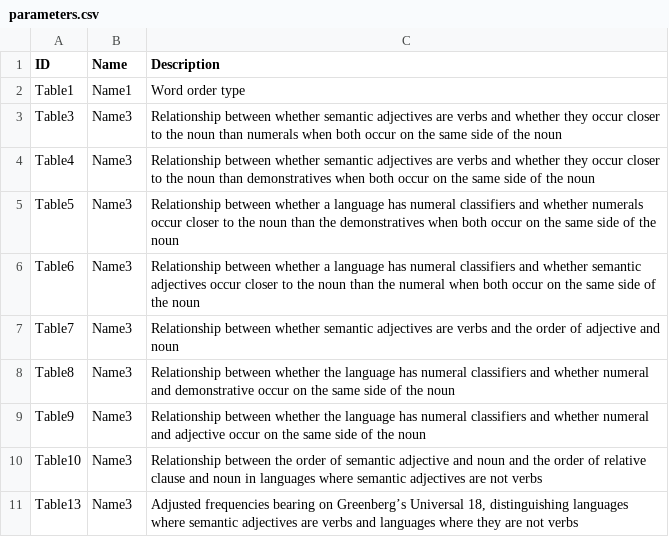
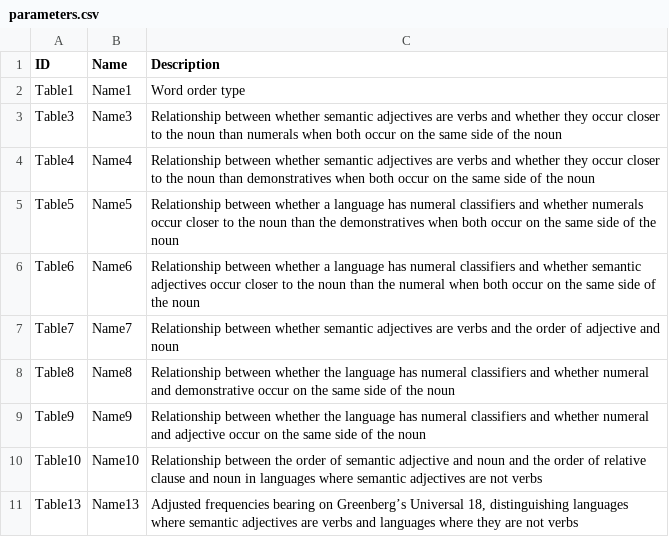
Before and after one commit to cldf-datasets/dryerorder, a CSV file: raw/parameters.csv, drawn as a sheet.

Commit message:
Update parameters.csv

```diff
--- a/raw/parameters.csv
+++ b/raw/parameters.csv
@@ -3,9 +3,9 @@ Table1,Name1,Word order type
 Table3,Name3,Relationship between whether semantic adjectives are verbs and whether they occur closer to the noun than numerals when both occur on the same side of the noun
-Table4,Name3,Relationship between whether semantic adjectives are verbs and whether they occur closer to the noun than demonstratives when both occur on the same side of the noun
-Table5,Name3,Relationship between whether a language has numeral classifiers and whether numerals occur closer to the noun than the demonstratives when both occur on the same side of the noun
-Table6,Name3,Relationship between whether a language has numeral classifiers and whether semantic adjectives occur closer to the noun than the numeral when both occur on the same side of the noun
-Table7,Name3,Relationship between whether semantic adjectives are verbs and the order of adjective and noun
-Table8,Name3,Relationship between whether the language has numeral classifiers and whether numeral and demonstrative occur on the same side of the noun
-Table9,Name3,Relationship between whether the language has numeral classifiers and whether numeral and adjective occur on the same side of the noun
-Table10,Name3,Relationship between the order of semantic adjective and noun and the order of relative clause and noun in languages where semantic adjectives are not verbs
-Table13,Name3,"Adjusted frequencies bearing on Greenberg’s Universal 18, distinguishing languages where semantic adjectives are verbs and languages where they are not verbs"
+Table4,Name4,Relationship between whether semantic adjectives are verbs and whether they occur closer to the noun than demonstratives when both occur on the same side of the noun
+Table5,Name5,Relationship between whether a language has numeral classifiers and whether numerals occur closer to the noun than the demonstratives when both occur on the same side of the noun
+Table6,Name6,Relationship between whether a language has numeral classifiers and whether semantic adjectives occur closer to the noun than the numeral when both occur on the same side of the noun
+Table7,Name7,Relationship between whether semantic adjectives are verbs and the order of adjective and noun
+Table8,Name8,Relationship between whether the language has numeral classifiers and whether numeral and demonstrative occur on the same side of the noun
+Table9,Name9,Relationship between whether the language has numeral classifiers and whether numeral and adjective occur on the same side of the noun
+Table10,Name10,Relationship between the order of semantic adjective and noun and the order of relative clause and noun in languages where semantic adjectives are not verbs
+Table13,Name13,"Adjusted frequencies bearing on Greenberg’s Universal 18, distinguishing languages where semantic adjectives are verbs and languages where they are not verbs"
```
